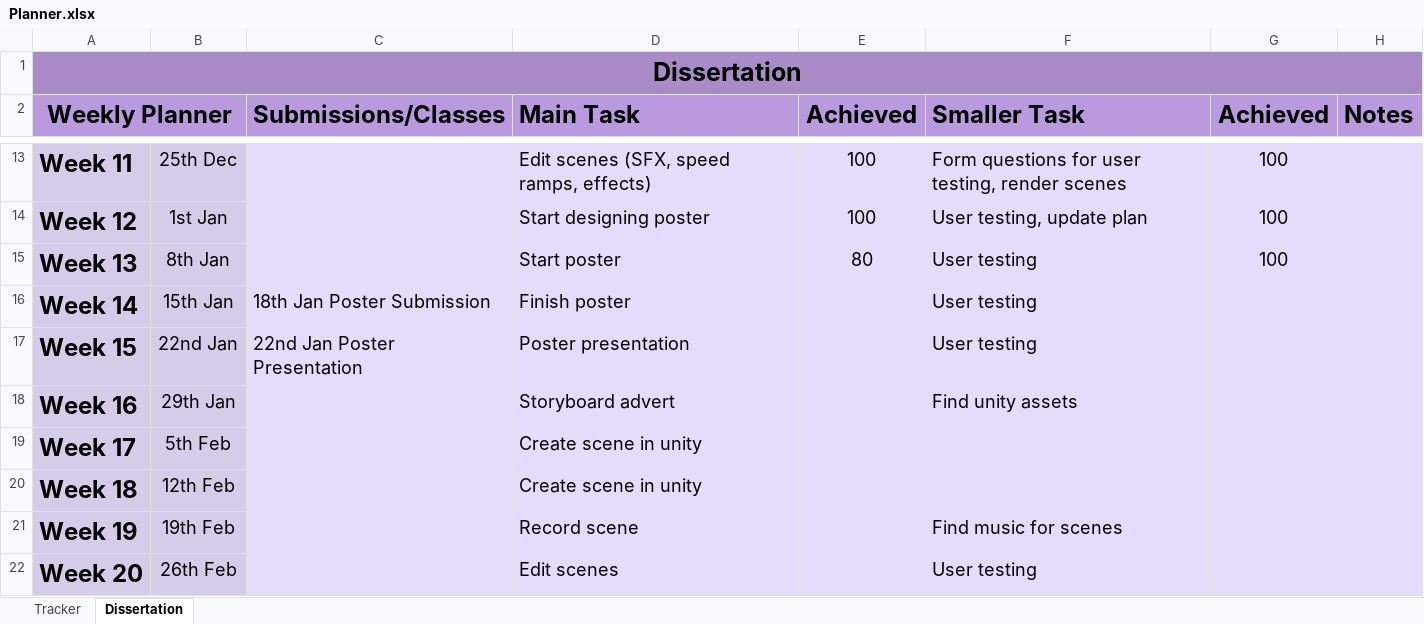
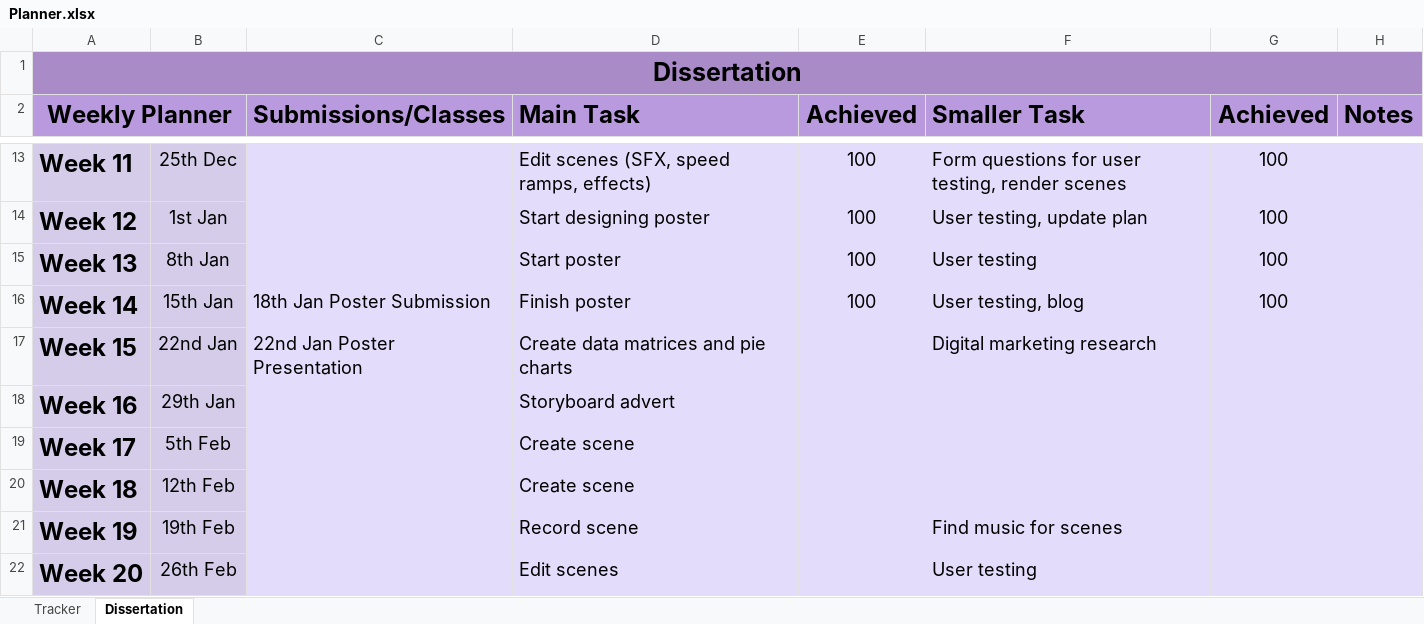
Before and after one commit to RandumbFluke/Dissertation, an Excel workbook: New Idea/Planner.xlsx, sheet Dissertation, drawn as a sheet; only a part is shown, gaps mark what is left out; values as stored, in another font and other column widths than the file's, no borders; conditional formats not drawn; the diff names each change by its address in the sheet, - before the commit and + after, or states it on an @@ line.

Commit message:
updated planner

```diff
--- a/New Idea/Planner.xlsx (sheet Dissertation)
+++ b/New Idea/Planner.xlsx (sheet Dissertation)
-E15 (Achieved): 80
+E15 (Achieved): 100
-E16 (Achieved): (empty)
+E16 (Achieved): 100
-F16 (Smaller Task): User testing
+F16 (Smaller Task): User testing, blog
-G16 (Achieved): (empty)
+G16 (Achieved): 100
-D17 (Main Task): Poster presentation
+D17 (Main Task): Create data matrices and pie charts
-F17 (Smaller Task): User testing
+F17 (Smaller Task): Digital marketing research
-F18 (Smaller Task): Find unity assets
+F18 (Smaller Task): (empty)
-D19:D20 (Main Task): Create scene in unity
+D19:D20 (Main Task): Create scene
```
